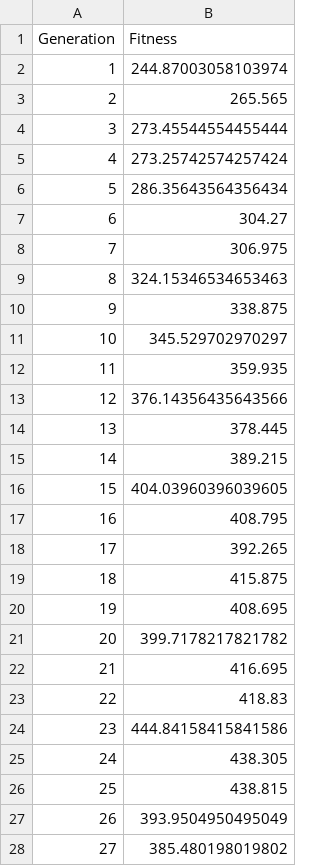
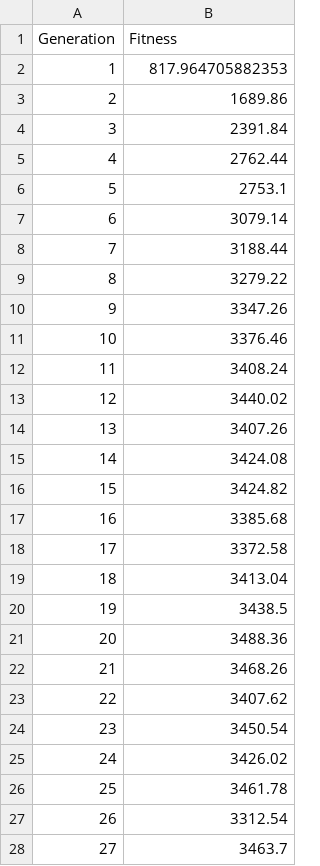
Before and after one commit to huanginch/GAFuzz, a CSV file: res/MeanResponseTime.csv, drawn as a sheet; only a part is shown; the diff covers the shown part only.

Commit message:
@fix: fix the wrong path in fitness.js of fuzztartget.json

```diff
--- a/res/MeanResponseTime.csv
+++ b/res/MeanResponseTime.csv
@@ -1,28 +1,28 @@
 Generation,Fitness
-1,244.87003058103974
-2,265.565
-3,273.45544554455444
-4,273.25742574257424
-5,286.35643564356434
-6,304.27
-7,306.975
-8,324.15346534653463
-9,338.875
-10,345.529702970297
-11,359.935
-12,376.14356435643566
-13,378.445
-14,389.215
-15,404.03960396039605
-16,408.795
-17,392.265
-18,415.875
-19,408.695
-20,399.7178217821782
-21,416.695
-22,418.83
-23,444.84158415841586
-24,438.305
-25,438.815
-26,393.9504950495049
-27,385.480198019802
+1,817.964705882353
+2,1689.86
+3,2391.84
+4,2762.44
+5,2753.1
+6,3079.14
+7,3188.44
+8,3279.22
+9,3347.26
+10,3376.46
+11,3408.24
+12,3440.02
+13,3407.26
+14,3424.08
+15,3424.82
+16,3385.68
+17,3372.58
+18,3413.04
+19,3438.5
+20,3488.36
+21,3468.26
+22,3407.62
+23,3450.54
+24,3426.02
+25,3461.78
+26,3312.54
+27,3463.7
```
Also changed, not shown: 23 edited cells elsewhere in this file, res/MaxResponseTime.csv, 4 other files.
